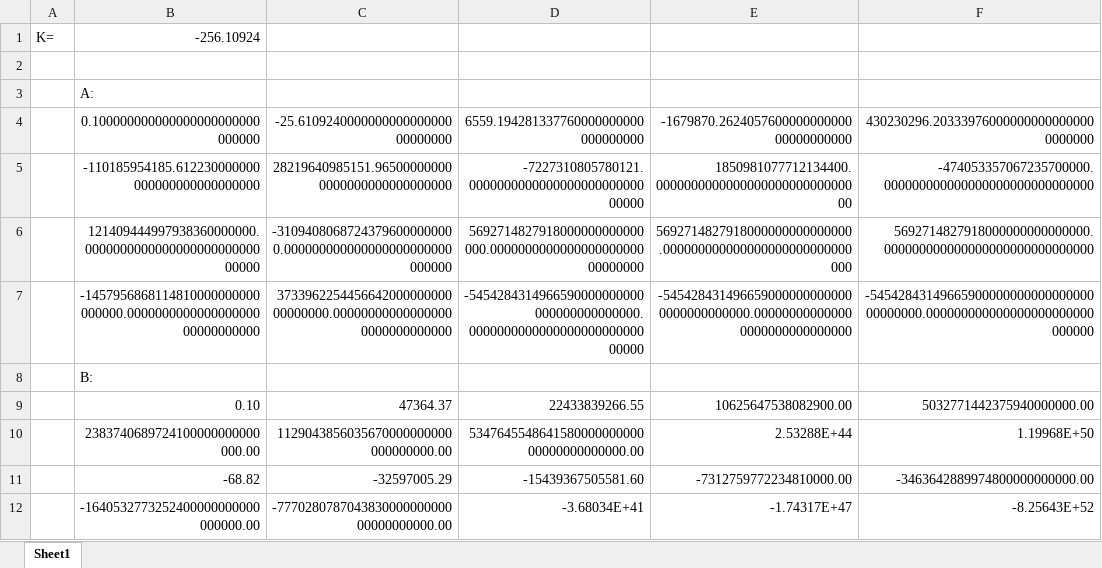
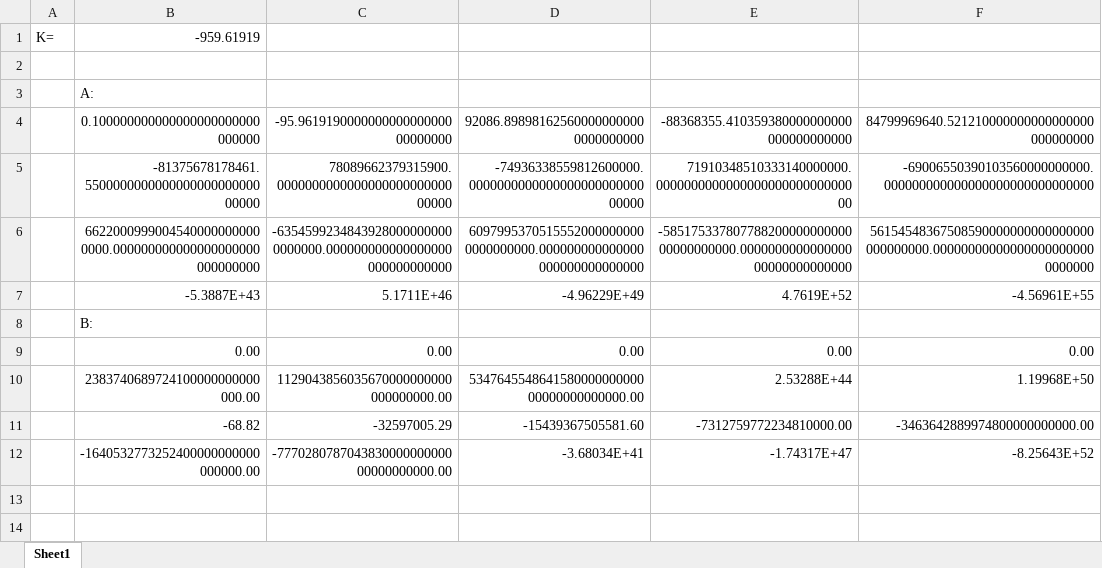
Before and after one commit to grauziitisos/RTU_RisAlg_md3, an Excel workbook: Md3_TestPiemeruGenerators.xlsm, sheet Sheet1, drawn as a sheet; values as stored, in another font and other column widths than the file's, no borders; charts and pictures not drawn; removed rows and columns are numbered as before the commit, all else as after; the diff names each change by its address in the sheet, - before the commit and + after, or states it on an @@ line.

Commit message:
automation works, now have to transfer precise values

```diff
--- a/Md3_TestPiemeruGenerators.xlsm (sheet Sheet1)
+++ b/Md3_TestPiemeruGenerators.xlsm (sheet Sheet1)
-B1: -256.10924
+B1: -959.61919
-C4: -25.610924000000000000000000000000
+C4: -95.961919000000000000000000000000
-D4: 6559.194281337760000000000000000000
+D4: 92086.898981625600000000000000000000
-E4: -1679870.262405760000000000000000000000
+E4: -88368355.410359380000000000000000000000
-F4: 430230296.203339760000000000000000000000
+F4: 84799969640.521210000000000000000000000000
-B5: -110185954185.612230000000000000000000000000
+B5: -81375678178461.550000000000000000000000000000
-C5: 28219640985151.965000000000000000000000000000
+C5: 78089662379315900.000000000000000000000000000000
-D5: -7227310805780121.000000000000000000000000000000
+D5: -74936338559812600000.000000000000000000000000000000
-E5: 1850981077712134400.000000000000000000000000000000
+E5: 71910348510333140000000.000000000000000000000000000000
-F5: -474053357067235700000.000000000000000000000000000000
+F5: -69006550390103560000000000.000000000000000000000000000000
-row 6:  | 121409444997938360000000.000000000000000000000000000000 | -31094080687243796000000000.000000000000000000000000000000 | 5692714827918000000000000000.000000000000000000000000000000 | 5692714827918000000000000000.000000000000000000000000000000 | 5692714827918000000000000000.000000000000000000000000000000
-B6: -1457956868114810000000000000000.000000000000000000000000000000
+B6: 66220009990045400000000000000.000000000000000000000000000000
-C6: 373396225445664200000000000000000.000000000000000000000000000000
+C6: -63545992348439280000000000000000.000000000000000000000000000000
-D6: -5454284314966590000000000000000000000000.000000000000000000000000000000
+D6: 60979953705155520000000000000000000.000000000000000000000000000000
-E6: -5454284314966590000000000000000000000000.000000000000000000000000000000
+E6: -58517533780778820000000000000000000000.000000000000000000000000000000
-F6: -5454284314966590000000000000000000000000.000000000000000000000000000000
+F6: 56154548367508590000000000000000000000000.000000000000000000000000000000
+row 7:  | -5.3887E+43 | 5.1711E+46 | -4.96229E+49 | 4.7619E+52 | -4.56961E+55
-row 9:  | 0.10 | 47364.37 | 22433839266.55 | 10625647538082900.00 | 5032771442375940000000.00
+row 9:  | 0.00 | 0.00 | 0.00 | 0.00 | 0.00
```
Also changed, not shown: 1 other file.
